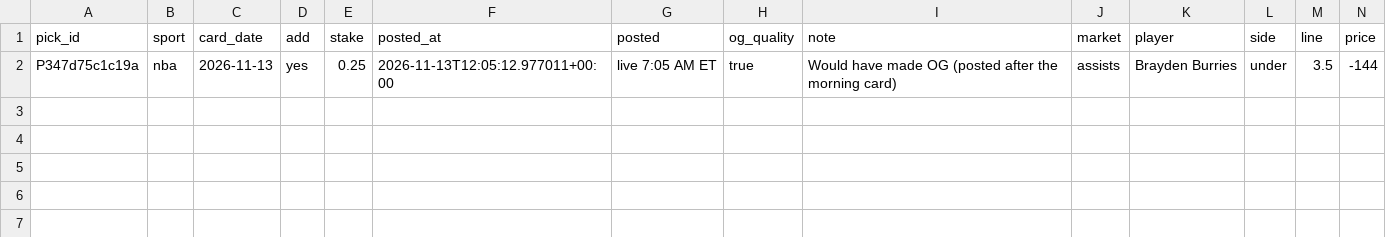
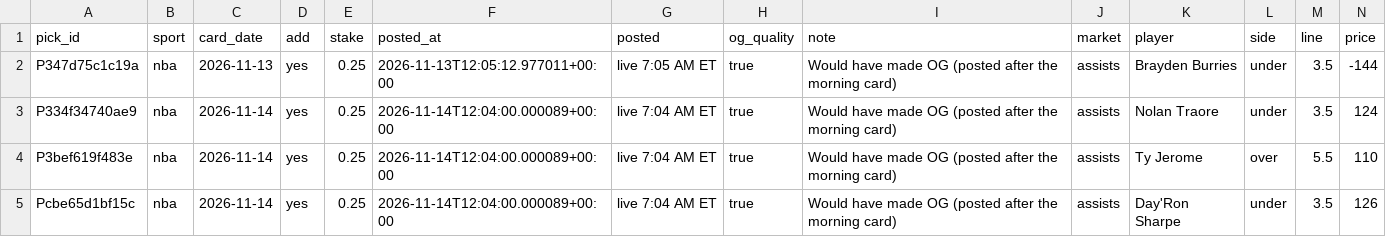
Before and after one commit to PirateKingInc/test-m11, a CSV file: ledger/action_adds.csv, drawn as a sheet; only a part is shown; rows hold the shown columns only; the diff names each change by its address in the sheet, - before the commit and + after, or states it on an @@ line.

```diff
--- a/ledger/action_adds.csv
+++ b/ledger/action_adds.csv
+row 3: P334f34740ae9 | nba | 2026-11-14 | yes | 0.25 | 2026-11-14T12:04:00.000089+00:00 | live 7:04 AM ET | true | Would have made OG (posted after the morning card) | assists | Nolan Traore | under | 3.5 | 124
+row 4: P3bef619f483e | nba | 2026-11-14 | yes | 0.25 | 2026-11-14T12:04:00.000089+00:00 | live 7:04 AM ET | true | Would have made OG (posted after the morning card) | assists | Ty Jerome | over | 5.5 | 110
+row 5: Pcbe65d1bf15c | nba | 2026-11-14 | yes | 0.25 | 2026-11-14T12:04:00.000089+00:00 | live 7:04 AM ET | true | Would have made OG (posted after the morning card) | assists | Day'Ron Sharpe | under | 3.5 | 126
```
Also changed, not shown: ledger/action_card.csv, ledger/card_days.csv, 7 other files.
